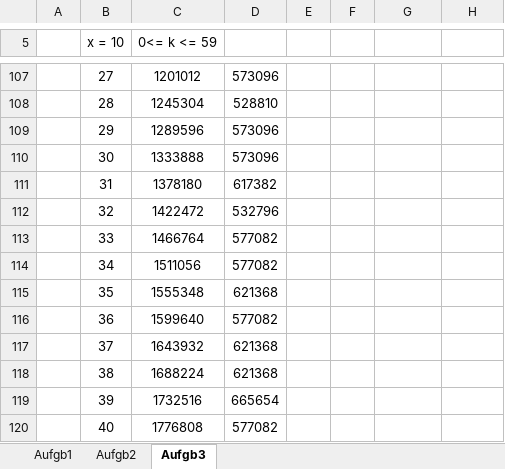
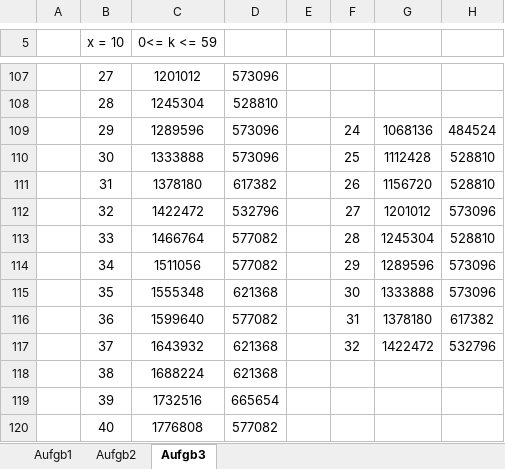
Before and after one commit to GollyTicker/WS1314, an Excel workbook: AD/SwaneetMatthias/AD-Excel-Sheets.xlsx, sheet Aufgb3, drawn as a sheet; only a part is shown, gaps mark what is left out; values as stored, in another font and other column widths than the file's, no borders; charts and pictures not drawn; the diff names each change by its address in the sheet, - before the commit and + after, or states it on an @@ line.

```diff
--- a/AD/SwaneetMatthias/AD-Excel-Sheets.xlsx (sheet Aufgb3)
+++ b/AD/SwaneetMatthias/AD-Excel-Sheets.xlsx (sheet Aufgb3)
-F109: (empty)
+F109: 24
-G109: (empty)
+G109: 1068136
-H109: (empty)
+H109: 484524
-F110: (empty)
+F110: 25
-G110: (empty)
+G110: 1112428
-H110:H111: (empty)
+H110:H111: 528810
-F111: (empty)
+F111: 26
-G111: (empty)
+G111: 1156720
-F112: (empty)
+F112: 27
-G112: (empty)
+G112: 1201012
-H112: (empty)
+H112: 573096
-F113: (empty)
+F113: 28
-G113: (empty)
+G113: 1245304
-H113: (empty)
+H113: 528810
-F114: (empty)
+F114: 29
-G114: (empty)
+G114: 1289596
-H114:H115: (empty)
+H114:H115: 573096
-F115: (empty)
+F115: 30
-G115: (empty)
+G115: 1333888
-F116: (empty)
+F116: 31
-G116: (empty)
+G116: 1378180
-H116: (empty)
+H116: 617382
-F117: (empty)
+F117: 32
-G117: (empty)
+G117: 1422472
-H117: (empty)
+H117: 532796
```
Also changed, not shown: charts or pictures, 1 other file.
